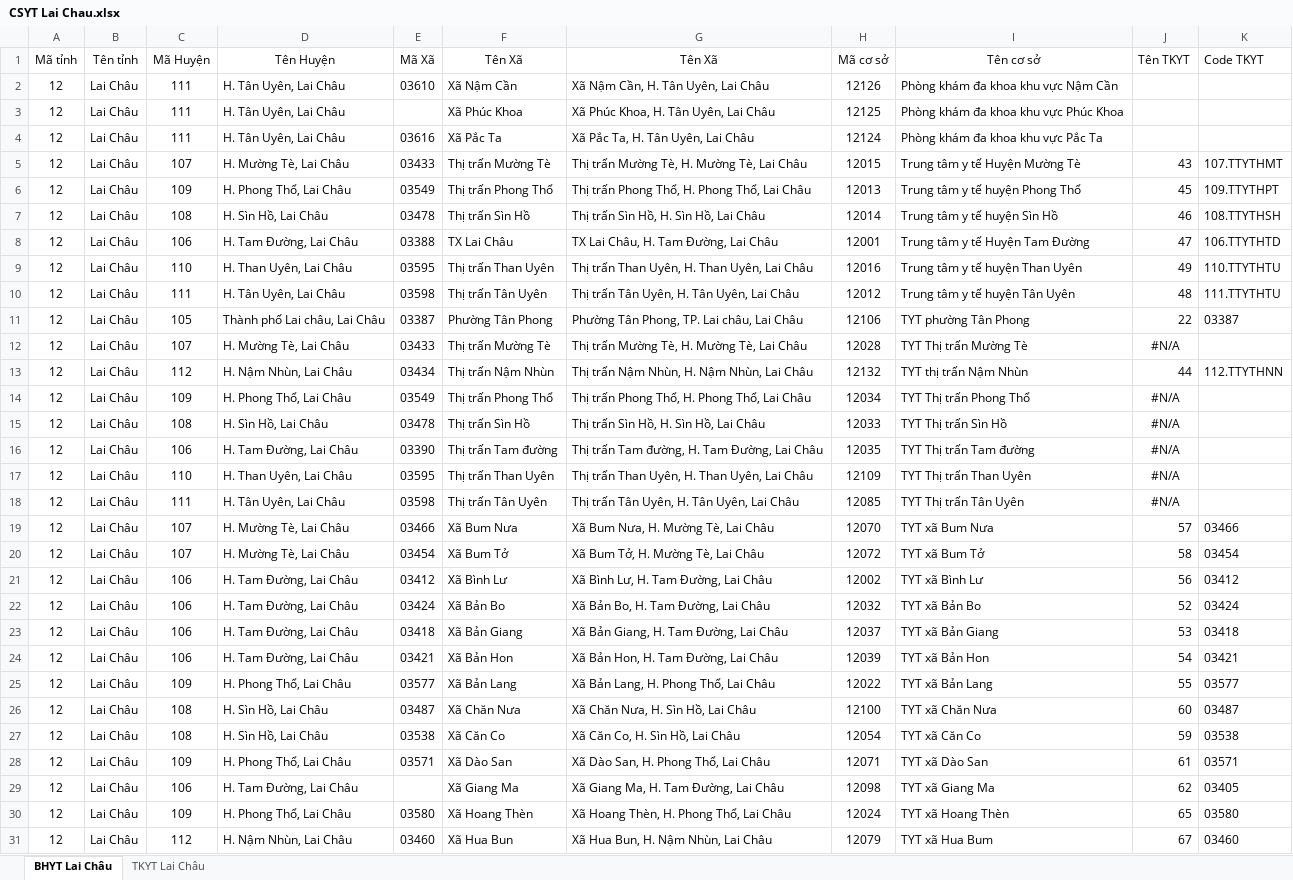
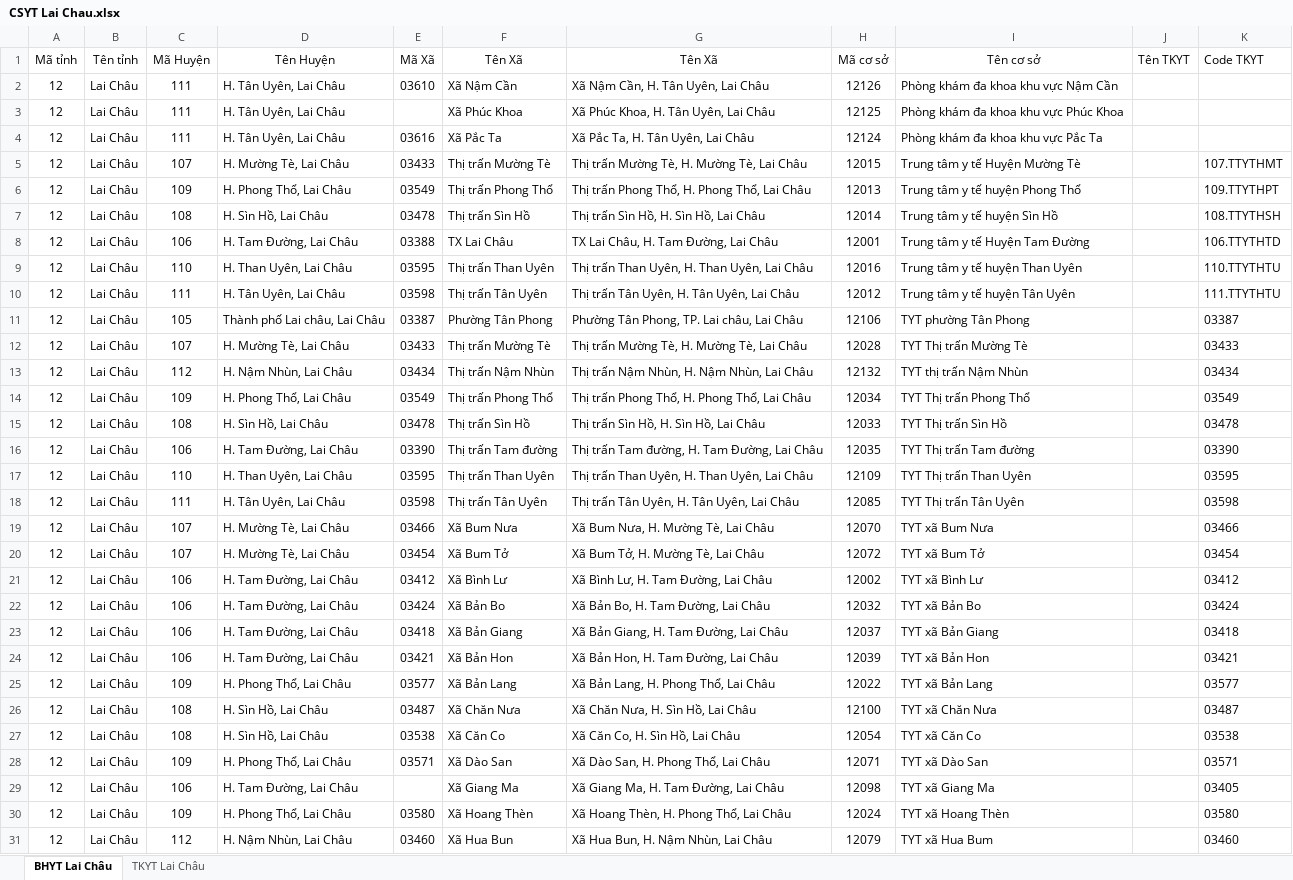
Before and after one commit to anhthkt/DHIS2, an Excel workbook: dhis2/NhanLuc/MapCSYT 7 tỉnh/CSYT Lai Chau.xlsx, sheet BHYT Lai Châu, drawn as a sheet; only a part is shown; values as stored, in another font and other column widths than the file's, no borders; charts and pictures not drawn; the diff covers the shown part only; the diff names each change by its address in the sheet, - before the commit and + after, or states it on an @@ line.

```diff
--- a/dhis2/NhanLuc/MapCSYT 7 tỉnh/CSYT Lai Chau.xlsx (sheet BHYT Lai Châu)
+++ b/dhis2/NhanLuc/MapCSYT 7 tỉnh/CSYT Lai Chau.xlsx (sheet BHYT Lai Châu)
-J5 (Tên TKYT): 43
+J5 (Tên TKYT): (empty)
-J6 (Tên TKYT): 45
+J6 (Tên TKYT): (empty)
-J7 (Tên TKYT): 46
+J7 (Tên TKYT): (empty)
-J8 (Tên TKYT): 47
+J8 (Tên TKYT): (empty)
-J9 (Tên TKYT): 49
+J9 (Tên TKYT): (empty)
-J10 (Tên TKYT): 48
+J10 (Tên TKYT): (empty)
-J11 (Tên TKYT): 22
+J11 (Tên TKYT): (empty)
-J12 (Tên TKYT): #N/A
+J12 (Tên TKYT): (empty)
-K12 (Code TKYT): (empty)
+K12 (Code TKYT): 03433
-J13 (Tên TKYT): 44
+J13 (Tên TKYT): (empty)
-K13 (Code TKYT): 112.TTYTHNN
+K13 (Code TKYT): 03434
-J14:J18 (Tên TKYT): #N/A
+J14:J18 (Tên TKYT): (empty)
-K14 (Code TKYT): (empty)
+K14 (Code TKYT): 03549
-K15 (Code TKYT): (empty)
+K15 (Code TKYT): 03478
-K16 (Code TKYT): (empty)
+K16 (Code TKYT): 03390
-K17 (Code TKYT): (empty)
+K17 (Code TKYT): 03595
-K18 (Code TKYT): (empty)
+K18 (Code TKYT): 03598
-J19 (Tên TKYT): 57
+J19 (Tên TKYT): (empty)
-J20 (Tên TKYT): 58
+J20 (Tên TKYT): (empty)
-J21 (Tên TKYT): 56
+J21 (Tên TKYT): (empty)
-J22 (Tên TKYT): 52
+J22 (Tên TKYT): (empty)
-J23 (Tên TKYT): 53
+J23 (Tên TKYT): (empty)
-J24 (Tên TKYT): 54
+J24 (Tên TKYT): (empty)
-J25 (Tên TKYT): 55
+J25 (Tên TKYT): (empty)
-J26 (Tên TKYT): 60
+J26 (Tên TKYT): (empty)
-J27 (Tên TKYT): 59
+J27 (Tên TKYT): (empty)
-J28 (Tên TKYT): 61
+J28 (Tên TKYT): (empty)
-J29 (Tên TKYT): 62
+J29 (Tên TKYT): (empty)
-J30 (Tên TKYT): 65
+J30 (Tên TKYT): (empty)
-J31 (Tên TKYT): 67
+J31 (Tên TKYT): (empty)
```
Also changed, not shown: 77 edited cells elsewhere in this sheet, dhis2/NhanLuc/MapCSYT 7 tỉnh/CSYT Son La.xlsx, dhis2/NhanLuc/MapCSYT 7 tỉnh/Kon Tum.xlsx, 7 other files.
